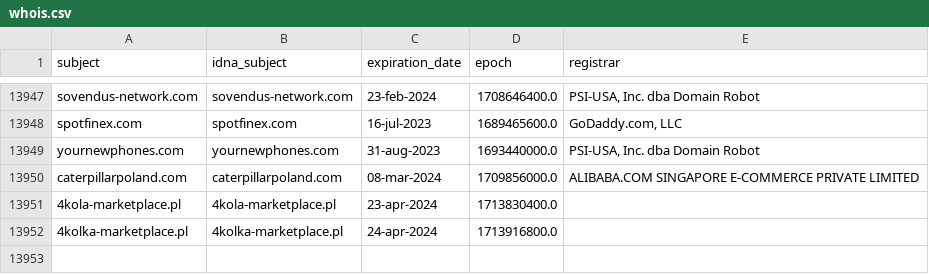
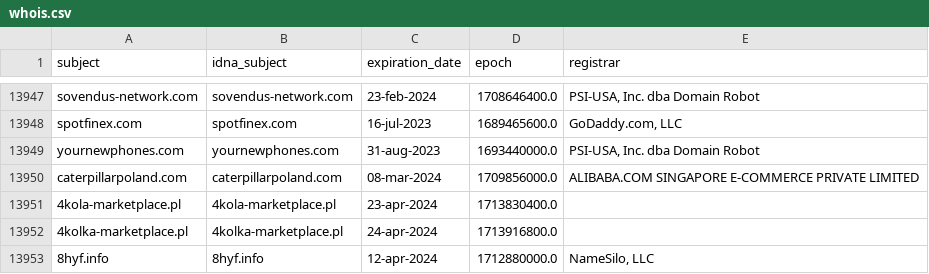
Before and after one commit to dead-hosts/KADhosts_git_azet12, a CSV file: .pyfunceble/whois.csv, drawn as a sheet; only a part is shown, gaps mark what is left out.

```diff
--- a/.pyfunceble/whois.csv
+++ b/.pyfunceble/whois.csv
@@ -13952 +13952,2 @@ caterpillarpoland.com,caterpillarpoland.com,08-mar-2024,1709856000.0,ALIBABA.COM
 4kolka-marketplace.pl,4kolka-marketplace.pl,24-apr-2024,1713916800.0,
+8hyf.info,8hyf.info,12-apr-2024,1712880000.0,"NameSilo, LLC"
```
Also changed, not shown: .pyfunceble/inactive.csv, 9 other files.
